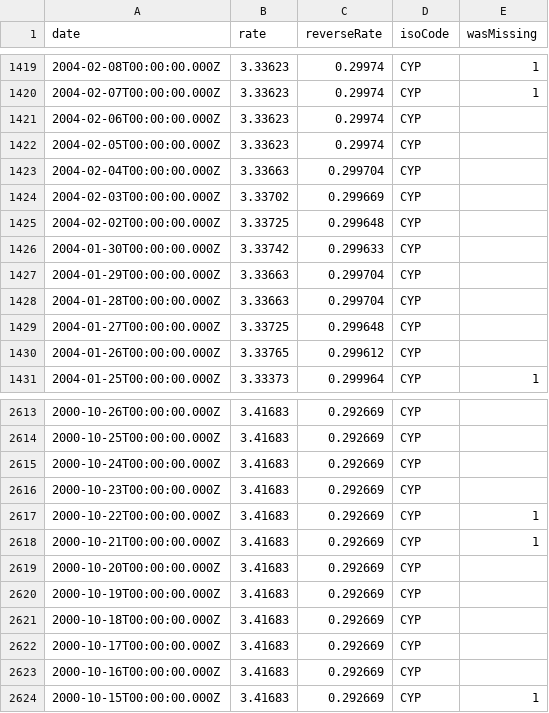
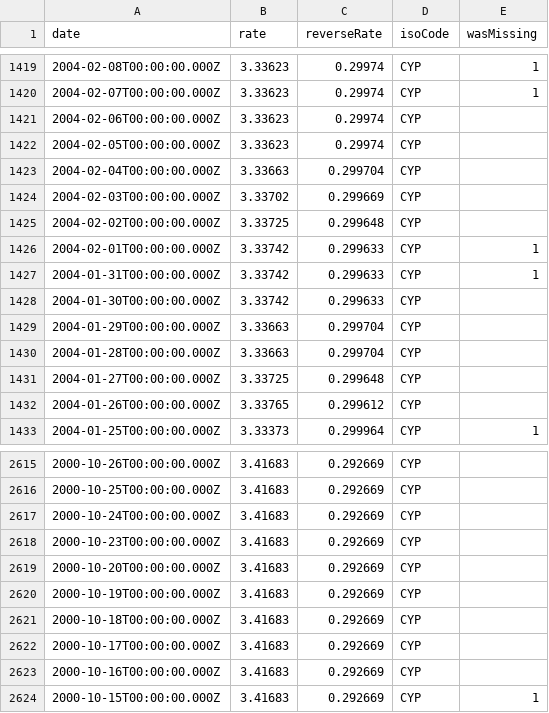
Before and after one commit to GeorgeSG/bnb-currency-exchange-rates, a CSV file: data/CYP.csv, drawn as a sheet; only a part is shown, gaps mark what is left out; removed rows and columns are numbered as before the commit, all else as after; the diff names each change by its address in the sheet, - before the commit and + after, or states it on an @@ line.

```diff
--- a/data/CYP.csv
+++ b/data/CYP.csv
+row 1426: 2004-02-01T00:00:00.000Z | 3.33742 | 0.299633 | CYP | 1
+row 1427: 2004-01-31T00:00:00.000Z | 3.33742 | 0.299633 | CYP | 1
-row 2617: 2000-10-22T00:00:00.000Z | 3.41683 | 0.292669 | CYP | 1
-row 2618: 2000-10-21T00:00:00.000Z | 3.41683 | 0.292669 | CYP | 1
```
Also changed, not shown: data/ILS.csv, data/TRL.csv, 40 other files.
